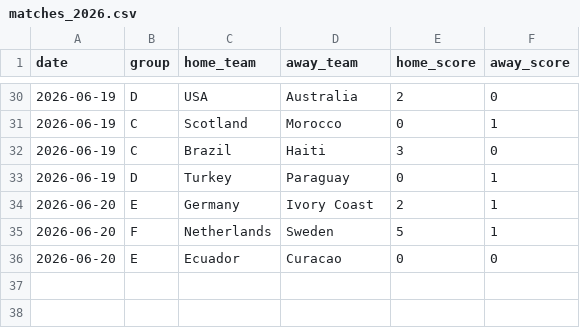
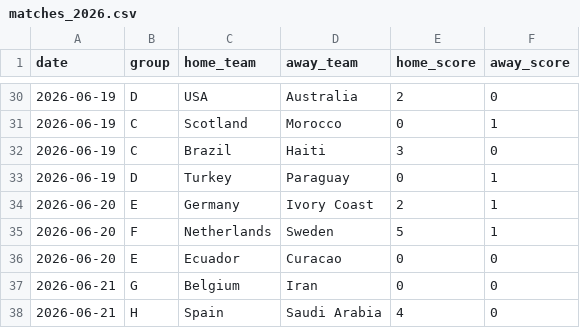
Before and after one commit to huangjialing0010/worldcup-2026-predict, a CSV file: data/raw/matches_2026.csv, drawn as a sheet; only a part is shown, gaps mark what is left out; the diff names each change by its address in the sheet, - before the commit and + after, or states it on an @@ line.

Commit message:
auto: daily update

```diff
--- a/data/raw/matches_2026.csv
+++ b/data/raw/matches_2026.csv
+row 37: 2026-06-21 | G | Belgium | Iran | 0 | 0
+row 38: 2026-06-21 | H | Spain | Saudi Arabia | 4 | 0
```
